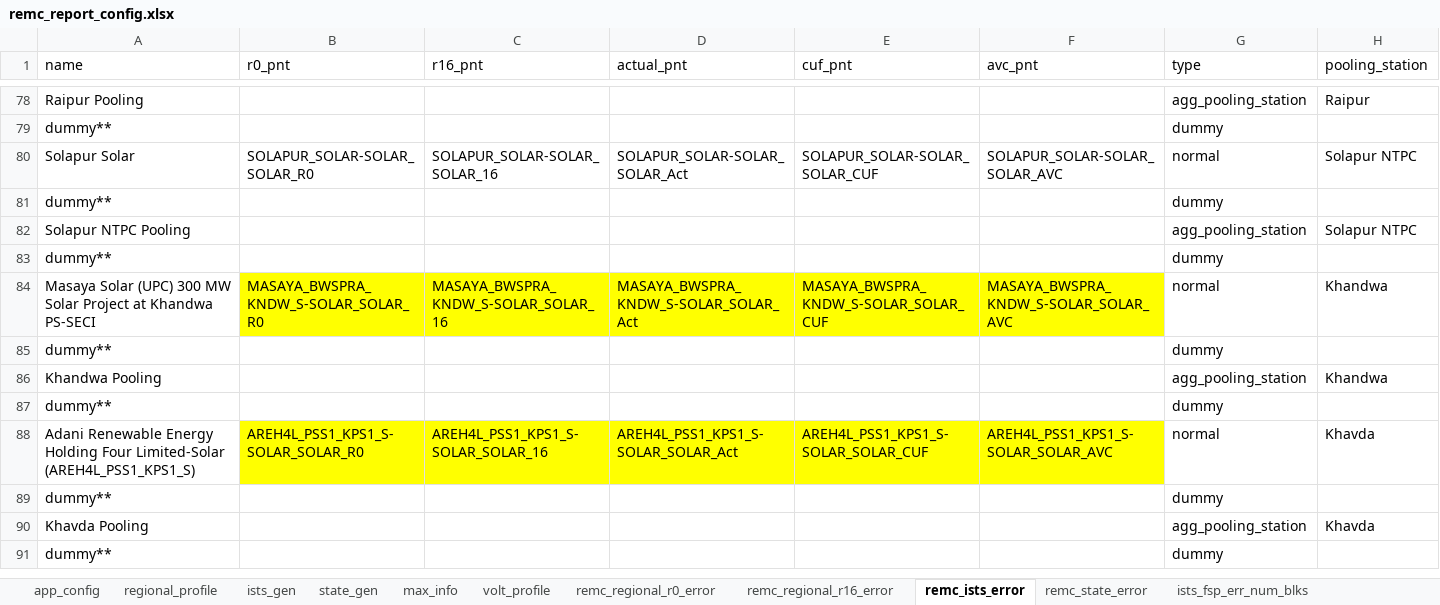
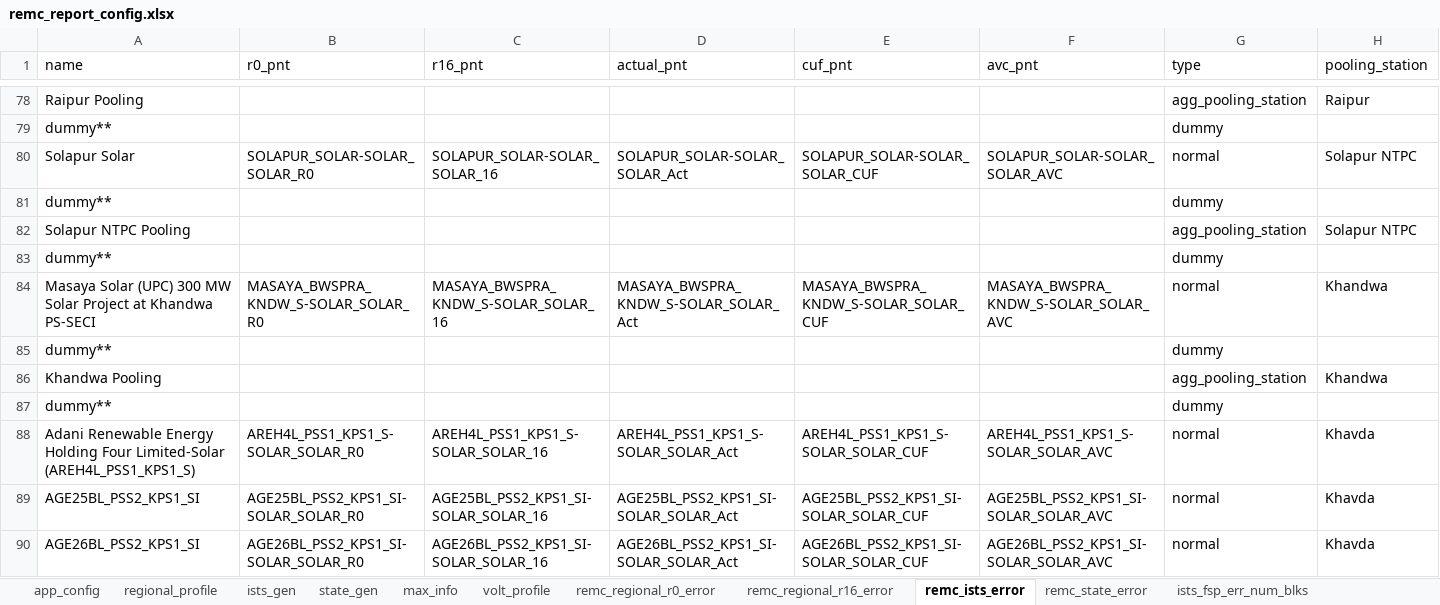
Before and after one commit to nagasudhirpulla/wrldc_remc_reports_generator, an Excel workbook: config/remc_report_config.xlsx, sheet remc_ists_error, drawn as a sheet; only a part is shown, gaps mark what is left out; the shorter side is filled out with more unchanged rows; values as stored, in another font and other column widths than the file's, no borders; removed rows and columns are numbered as before the commit, all else as after; the diff covers the shown part only; the diff names each change by its address in the sheet, - before the commit and + after, or states it on an @@ line.

```diff
--- a/config/remc_report_config.xlsx (sheet remc_ists_error)
+++ b/config/remc_report_config.xlsx (sheet remc_ists_error)
-B84:F84 fill: #FFFF00
+B84:F84 fill: none
-B88:F88 fill: #FFFF00
+B88:F88 fill: none
-row 89: dummy** |  |  |  |  |  | dummy
+row 89: AGE25BL_PSS2_KPS1_SI | AGE25BL_PSS2_KPS1_SI-SOLAR_SOLAR_R0 | AGE25BL_PSS2_KPS1_SI-SOLAR_SOLAR_16 | AGE25BL_PSS2_KPS1_SI-SOLAR_SOLAR_Act | AGE25BL_PSS2_KPS1_SI-SOLAR_SOLAR_CUF | AGE25BL_PSS2_KPS1_SI-SOLAR_SOLAR_AVC | normal | Khavda
+row 90: AGE26BL_PSS2_KPS1_SI | AGE26BL_PSS2_KPS1_SI-SOLAR_SOLAR_R0 | AGE26BL_PSS2_KPS1_SI-SOLAR_SOLAR_16 | AGE26BL_PSS2_KPS1_SI-SOLAR_SOLAR_Act | AGE26BL_PSS2_KPS1_SI-SOLAR_SOLAR_CUF | AGE26BL_PSS2_KPS1_SI-SOLAR_SOLAR_AVC | normal | Khavda
```
Also changed, not shown: 7 added rows, 1 removed row and cell formats elsewhere in this sheet, sheet ists_gen, sheet max_info, sheet ists_fsp_err_num_blks, sheet ists_fsp_rmse, sheet state_gen, sheet ists_da_forecast, 1 more sheet, formulas that keep their value.
